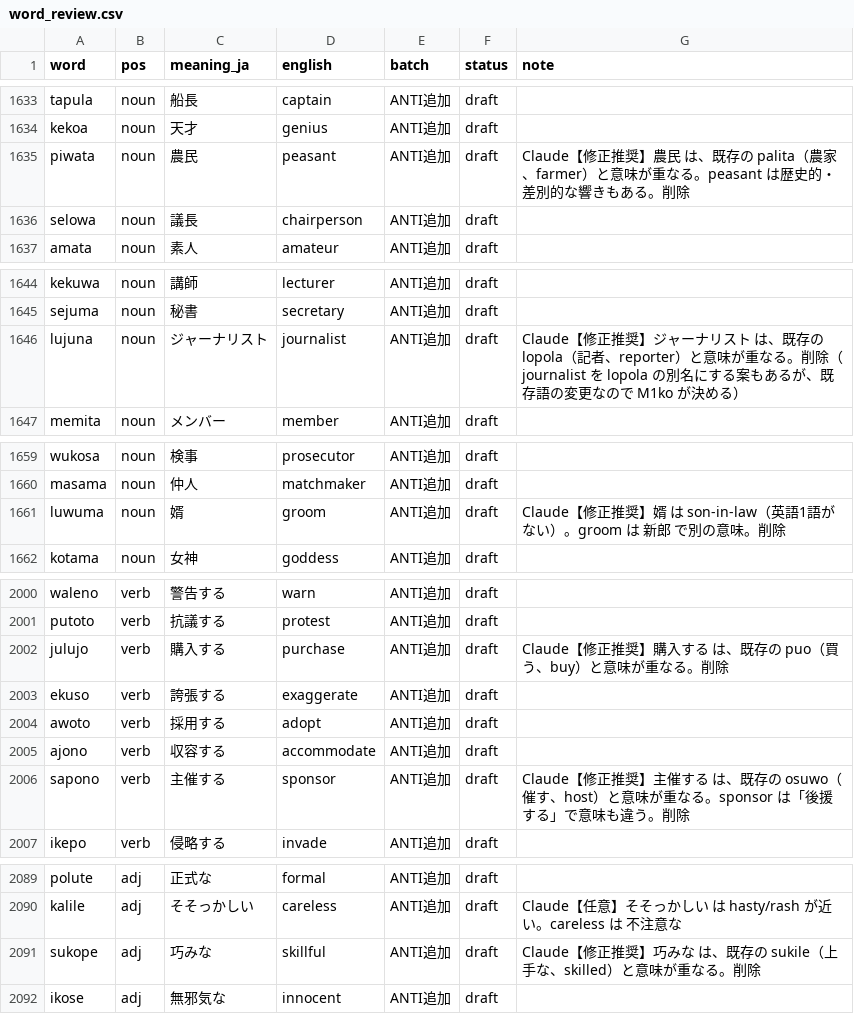
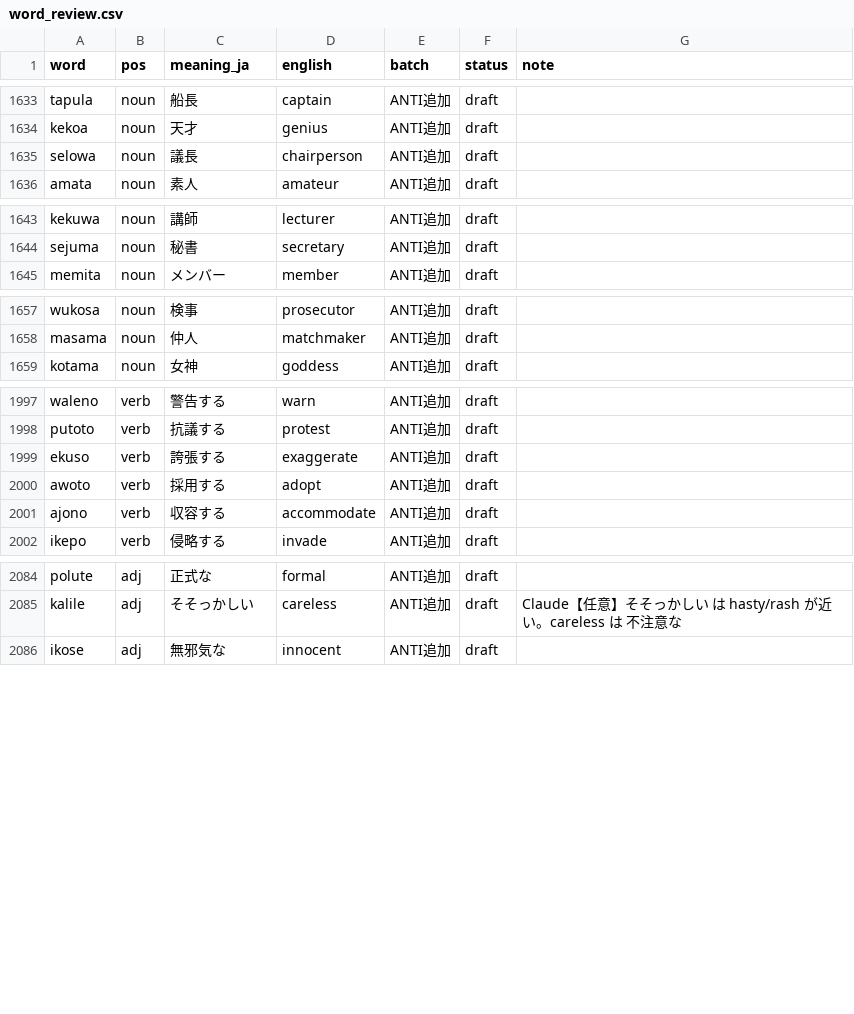
Before and after one commit to kohga1220-stack/logi, a CSV file: dictionary/word_review.csv, drawn as a sheet; only a part is shown, gaps mark what is left out.

```diff
--- a/dictionary/word_review.csv
+++ b/dictionary/word_review.csv
@@ -1634,3 +1634,2 @@ tapula,noun,船長,captain,ANTI追加,draft,
 kekoa,noun,天才,genius,ANTI追加,draft,
-piwata,noun,農民,peasant,ANTI追加,draft,Claude【修正推奨】農民 は、既存の palita（農家、farmer）と意味が重なる。peasant は歴史的・差別的な響きもある。削除
 selowa,noun,議長,chairperson,ANTI追加,draft,
@@ -1645,3 +1644,2 @@ kekuwa,noun,講師,lecturer,ANTI追加,draft,
 sejuma,noun,秘書,secretary,ANTI追加,draft,
-lujuna,noun,ジャーナリスト,journalist,ANTI追加,draft,Claude【修正推奨】ジャーナリスト は、既存の lopola（記者、reporter）と意味が重なる。削除（journalist を lopola の別名にする案もあるが、既存語の変更なので M1ko が決める）
 memita,noun,メンバー,member,ANTI追加,draft,
@@ -1660,3 +1658,2 @@ wukosa,noun,検事,prosecutor,ANTI追加,draft,
 masama,noun,仲人,matchmaker,ANTI追加,draft,
-luwuma,noun,婿,groom,ANTI追加,draft,Claude【修正推奨】婿 は son-in-law（英語1語がない）。groom は 新郎 で別の意味。削除
 kotama,noun,女神,goddess,ANTI追加,draft,
@@ -2001,3 +1998,2 @@ waleno,verb,警告する,warn,ANTI追加,draft,
 putoto,verb,抗議する,protest,ANTI追加,draft,
-julujo,verb,購入する,purchase,ANTI追加,draft,Claude【修正推奨】購入する は、既存の puo（買う、buy）と意味が重なる。削除
 ekuso,verb,誇張する,exaggerate,ANTI追加,draft,
@@ -2005,3 +2001,2 @@ awoto,verb,採用する,adopt,ANTI追加,draft,
 ajono,verb,収容する,accommodate,ANTI追加,draft,
-sapono,verb,主催する,sponsor,ANTI追加,draft,Claude【修正推奨】主催する は、既存の osuwo（催す、host）と意味が重なる。sponsor は「後援する」で意味も違う。削除
 ikepo,verb,侵略する,invade,ANTI追加,draft,
@@ -2090,3 +2085,2 @@ polute,adj,正式な,formal,ANTI追加,draft,
 kalile,adj,そそっかしい,careless,ANTI追加,draft,Claude【任意】そそっかしい は hasty/rash が近い。careless は 不注意な
-sukope,adj,巧みな,skillful,ANTI追加,draft,Claude【修正推奨】巧みな は、既存の sukile（上手な、skilled）と意味が重なる。削除
 ikose,adj,無邪気な,innocent,ANTI追加,draft,
```
Also changed, not shown: dictionary/anti_additions.csv, dictionary/final.csv, 5 other files.
